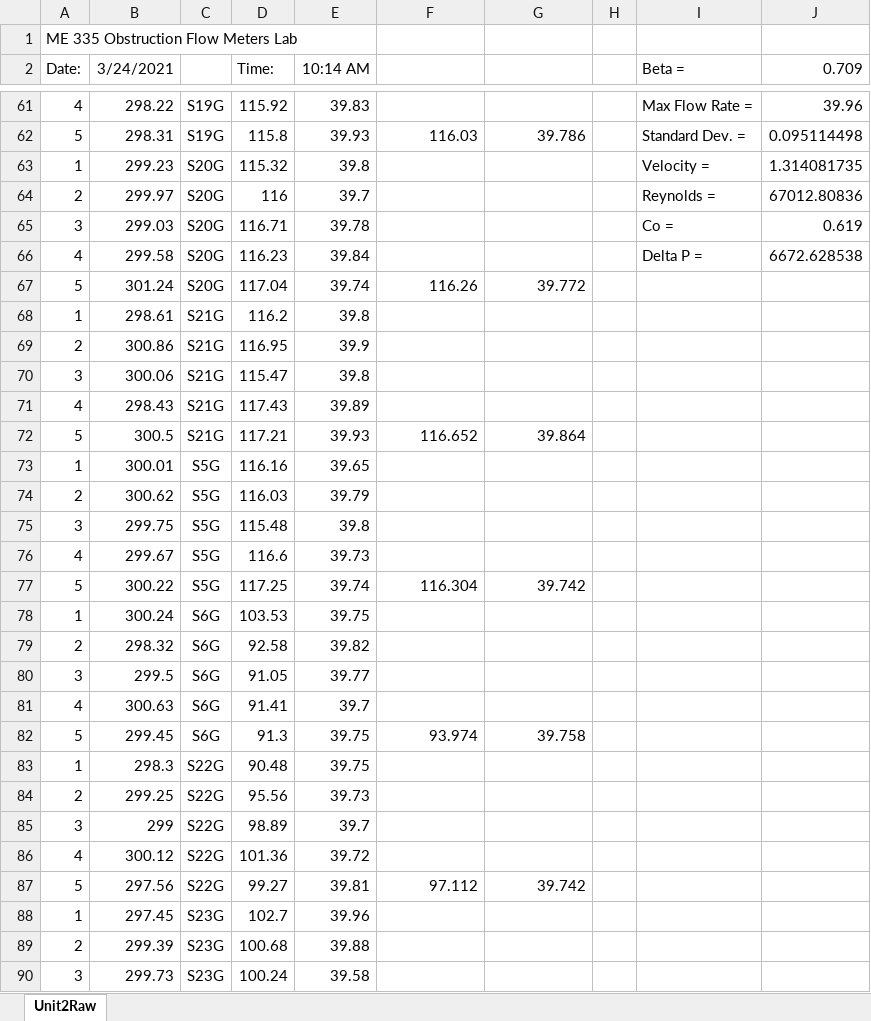
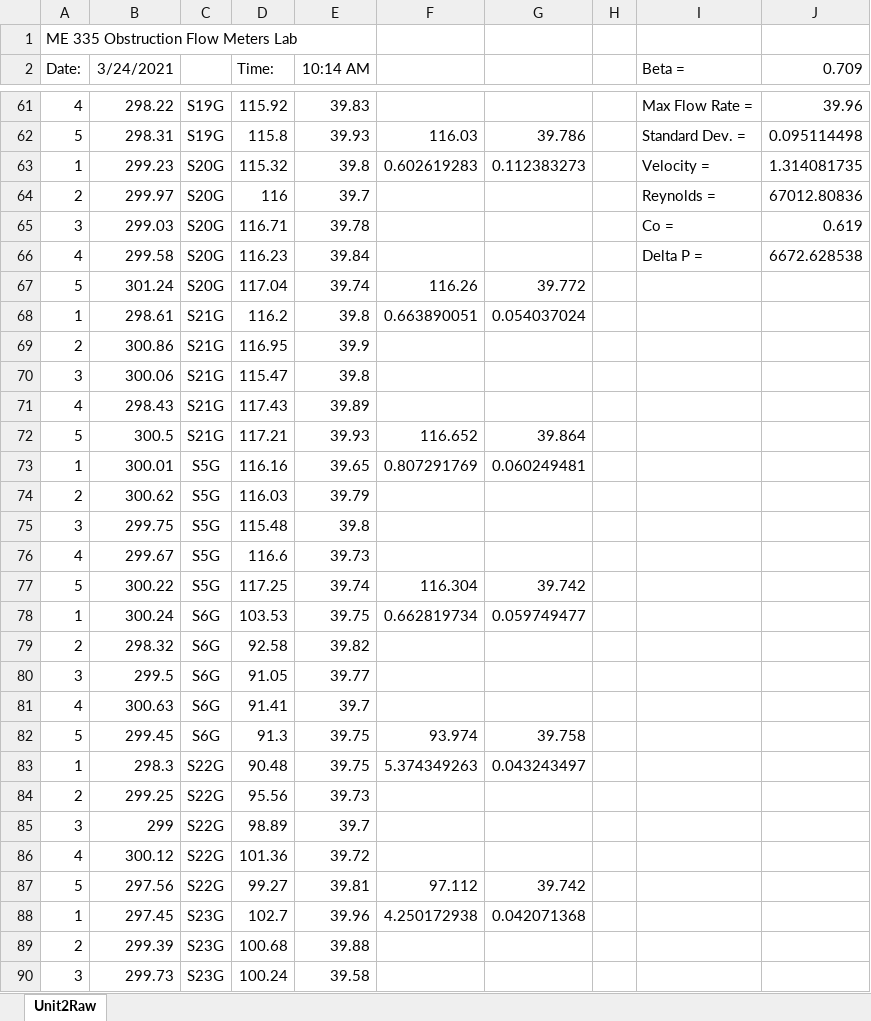
Before and after one commit to michaelw924/ME335, an Excel workbook: 335Lab/Lab 3/rawData/Unit2 Edited.xlsx, sheet Unit2Raw, drawn as a sheet; only a part is shown, gaps mark what is left out; values as stored, in another font and other column widths than the file's, no borders; the diff covers the shown part only; the diff names each change by its address in the sheet, - before the commit and + after, or states it on an @@ line.

```diff
--- a/335Lab/Lab 3/rawData/Unit2 Edited.xlsx (sheet Unit2Raw)
+++ b/335Lab/Lab 3/rawData/Unit2 Edited.xlsx (sheet Unit2Raw)
-F63: (empty)
+F63: 0.602619283
-G63: (empty)
+G63: 0.112383273
-F68: (empty)
+F68: 0.663890051
-G68: (empty)
+G68: 0.054037024
-F73: (empty)
+F73: 0.807291769
-G73: (empty)
+G73: 0.060249481
-F78: (empty)
+F78: 0.662819734
-G78: (empty)
+G78: 0.059749477
-F83: (empty)
+F83: 5.374349263
-G83: (empty)
+G83: 0.043243497
-F88: (empty)
+F88: 4.250172938
-G88: (empty)
+G88: 0.042071368
```
Also changed, not shown: 1 added row and 58 edited cells elsewhere in this sheet, 335Lab/Lab 3/rawData/rpm1500.xlsx, 335Lab/Lab 3/rawData/rpm2000.xlsx, 3 other files.
